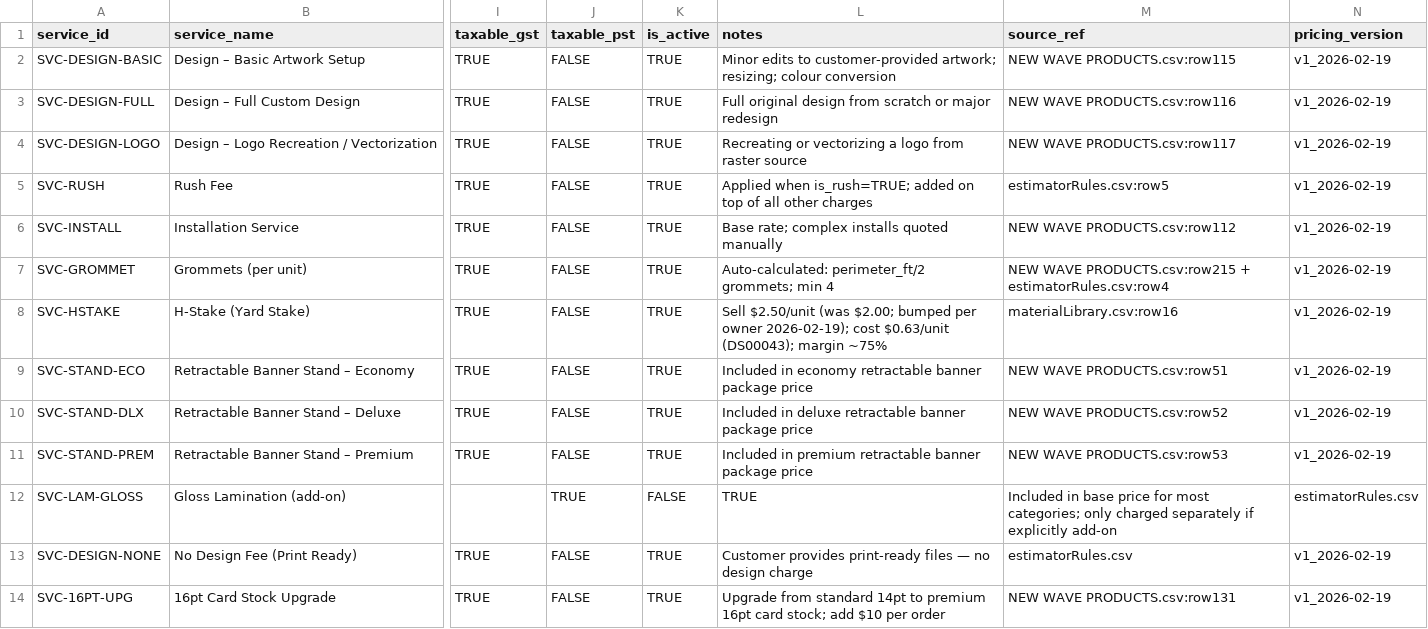
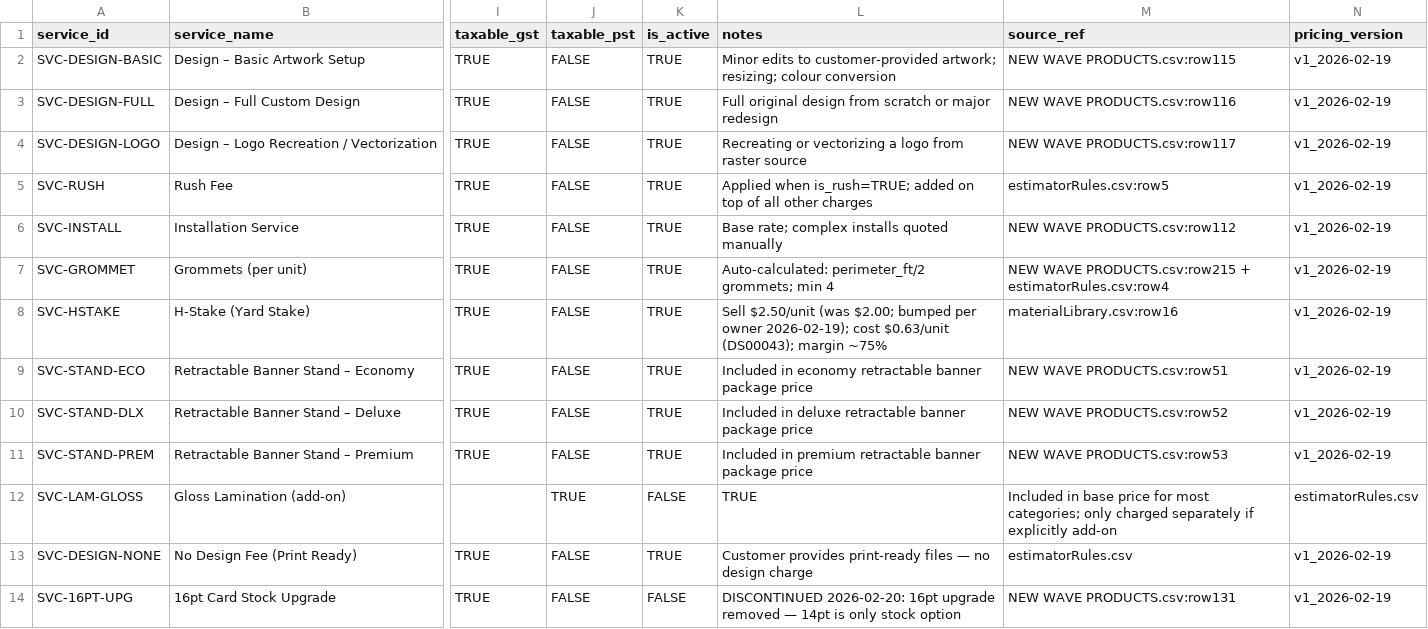
Before and after one commit to tubby124/truecolor-estimator, a CSV file: data/tables/services.v1.csv, drawn as a sheet; only a part is shown, gaps mark what is left out; the diff names each change by its address in the sheet, - before the commit and + after, or states it on an @@ line.

```diff
--- a/data/tables/services.v1.csv
+++ b/data/tables/services.v1.csv
-K14 (is_active): TRUE
+K14 (is_active): FALSE
-L14 (notes): Upgrade from standard 14pt to premium 16pt card stock; add $10 per order
+L14 (notes): DISCONTINUED 2026-02-20: 16pt upgrade removed — 14pt is only stock option
```
Also changed, not shown: data/tables/config.v1.csv, 5 other files.
